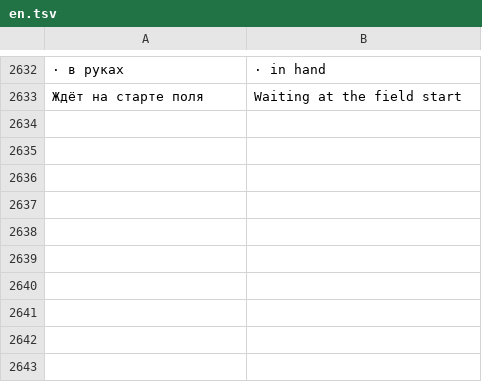
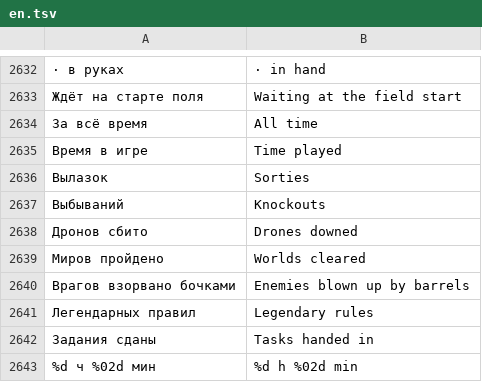
Before and after one commit to sashabrave/tank-city, a TSV file: data/locales/en.tsv, drawn as a sheet; only a part is shown, gaps mark what is left out; the diff names each change by its address in the sheet, - before the commit and + after, or states it on an @@ line.

Commit message:
0.7.2: сводка с иконками, шкалами и статистикой за всё время (T-038)

```diff
--- a/data/locales/en.tsv
+++ b/data/locales/en.tsv
+row 2634: За всё время | All time
+row 2635: Время в игре | Time played
+row 2636: Вылазок | Sorties
+row 2637: Выбываний | Knockouts
+row 2638: Дронов сбито | Drones downed
+row 2639: Миров пройдено | Worlds cleared
+row 2640: Врагов взорвано бочками | Enemies blown up by barrels
+row 2641: Легендарных правил | Legendary rules
+row 2642: Задания сданы | Tasks handed in
+row 2643: %d ч %02d мин | %d h %02d min
```
Also changed, not shown: 3 other files.
